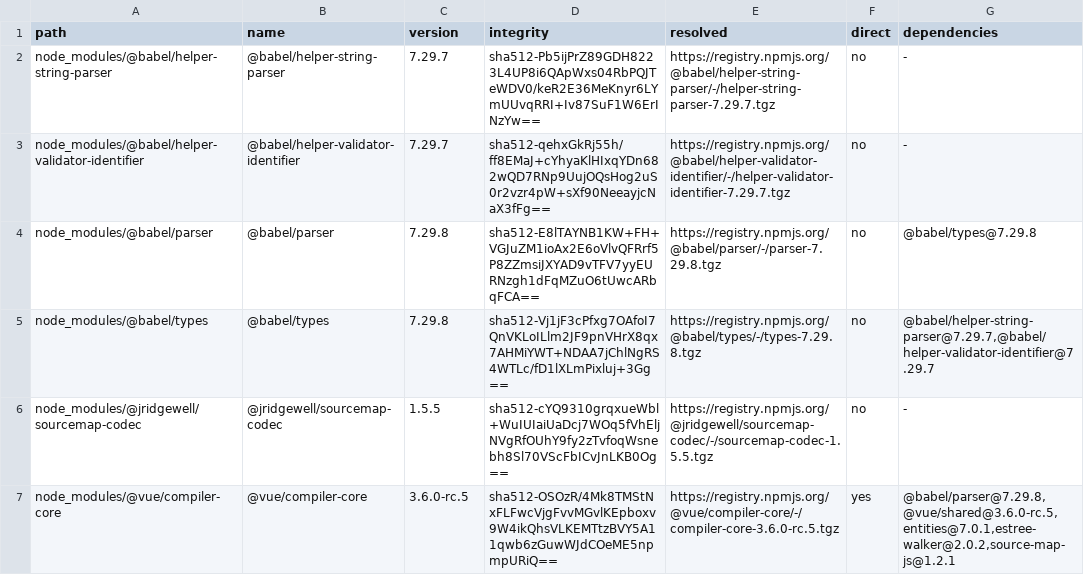
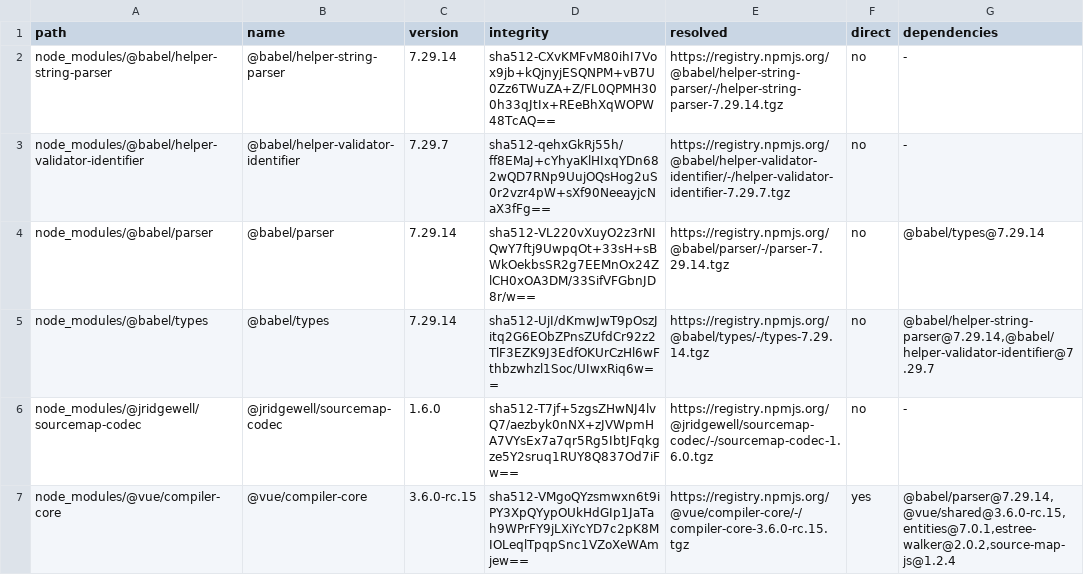
Before and after one commit to pikax/verter, a TSV file: packages/framework-conformance-harness/evidence/oracles/vue/closure.tsv, drawn as a sheet; only a part is shown; the diff covers the shown part only; the diff names each change by its address in the sheet, - before the commit and + after, or states it on an @@ line.

```diff
--- a/packages/framework-conformance-harness/evidence/oracles/vue/closure.tsv
+++ b/packages/framework-conformance-harness/evidence/oracles/vue/closure.tsv
-C2 (version): 7.29.7
+C2 (version): 7.29.14
-D2 (integrity): sha512-Pb5ijPrZ89GDH8223L4UP8i6QApWxs04RbPQJTeWDV0/keR2E36MeKnyr6LYmUUvqRRI+Iv87SuF1W6ErINzYw==
+D2 (integrity): sha512-CXvKMFvM80ihI7Vox9jb+kQjnyjESQNPM+vB7U0Zz6TWuZA+Z/FL0QPMH300h33qJtIx+REeBhXqWOPW48TcAQ==
-E2 (resolved): https://registry.npmjs.org/@babel/helper-string-parser/-/helper-string-parser-7.29.7.tgz
+E2 (resolved): https://registry.npmjs.org/@babel/helper-string-parser/-/helper-string-parser-7.29.14.tgz
-C4:C5 (version): 7.29.8
+C4:C5 (version): 7.29.14
-D4 (integrity): sha512-E8lTAYNB1KW+FH+VGJuZM1ioAx2E6oVlvQFRrf5P8ZZmsiJXYAD9vTFV7yyEURNzgh1dFqMZuO6tUwcARbqFCA==
+D4 (integrity): sha512-VL220vXuyO2z3rNIQwY7ftj9UwpqOt+33sH+sBWkOekbsSR2g7EEMnOx24ZlCH0xOA3DM/33SifVFGbnJD8r/w==
-E4 (resolved): https://registry.npmjs.org/@babel/parser/-/parser-7.29.8.tgz
+E4 (resolved): https://registry.npmjs.org/@babel/parser/-/parser-7.29.14.tgz
-G4 (dependencies): @babel/types@7.29.8
+G4 (dependencies): @babel/types@7.29.14
-D5 (integrity): sha512-Vj1jF3cPfxg7OAfoI7QnVKLoILlm2JF9pnVHrX8qx7AHMiYWT+NDAA7jChlNgRS4WTLc/fD1lXLmPixluj+3Gg==
+D5 (integrity): sha512-UjI/dKmwJwT9pOszJitq2G6EObZPnsZUfdCr92z2TlF3EZK9J3EdfOKUrCzHl6wFthbzwhzl1Soc/UIwxRiq6w==
-E5 (resolved): https://registry.npmjs.org/@babel/types/-/types-7.29.8.tgz
+E5 (resolved): https://registry.npmjs.org/@babel/types/-/types-7.29.14.tgz
-G5 (dependencies): @babel/helper-string-parser@7.29.7,@babel/helper-validator-identifier@7.29.7
+G5 (dependencies): @babel/helper-string-parser@7.29.14,@babel/helper-validator-identifier@7.29.7
-C6 (version): 1.5.5
+C6 (version): 1.6.0
-D6 (integrity): sha512-cYQ9310grqxueWbl+WuIUIaiUaDcj7WOq5fVhEljNVgRfOUhY9fy2zTvfoqWsnebh8Sl70VScFbICvJnLKB0Og==
+D6 (integrity): sha512-T7jf+5zgsZHwNJ4lvQ7/aezbyk0nNX+zJVWpmHA7VYsEx7a7qr5Rg5IbtJFqkgze5Y2sruq1RUY8Q837Od7iFw==
-E6 (resolved): https://registry.npmjs.org/@jridgewell/sourcemap-codec/-/sourcemap-codec-1.5.5.tgz
+E6 (resolved): https://registry.npmjs.org/@jridgewell/sourcemap-codec/-/sourcemap-codec-1.6.0.tgz
-C7 (version): 3.6.0-rc.5
+C7 (version): 3.6.0-rc.15
-D7 (integrity): sha512-OSOzR/4Mk8TMStNxFLFwcVjgFvvMGvlKEpboxv9W4ikQhsVLKEMTtzBVY5A11qwb6zGuwWJdCOeME5npmpURiQ==
+D7 (integrity): sha512-VMgoQYzsmwxn6t9iPY3XpQYypOUkHdGIp1JaTah9WPrFY9jLXiYcYD7c2pK8MIOLeqlTpqpSnc1VZoXeWAmjew==
-E7 (resolved): https://registry.npmjs.org/@vue/compiler-core/-/compiler-core-3.6.0-rc.5.tgz
+E7 (resolved): https://registry.npmjs.org/@vue/compiler-core/-/compiler-core-3.6.0-rc.15.tgz
-G7 (dependencies): @babel/parser@7.29.8,@vue/shared@3.6.0-rc.5,entities@7.0.1,estree-walker@2.0.2,source-map-js@1.2.1
+G7 (dependencies): @babel/parser@7.29.14,@vue/shared@3.6.0-rc.15,entities@7.0.1,estree-walker@2.0.2,source-map-js@1.2.4
```
Also changed, not shown: 58 edited cells elsewhere in this file, 9 other files.
